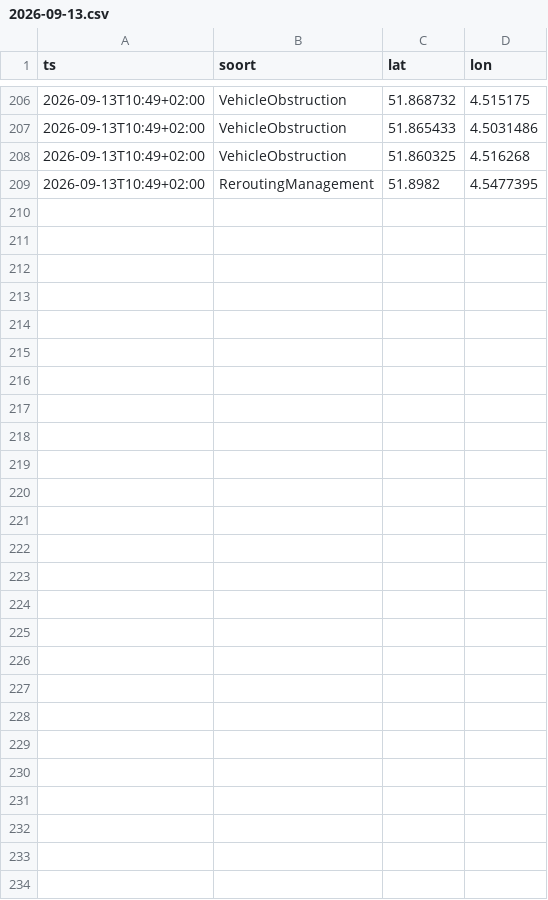
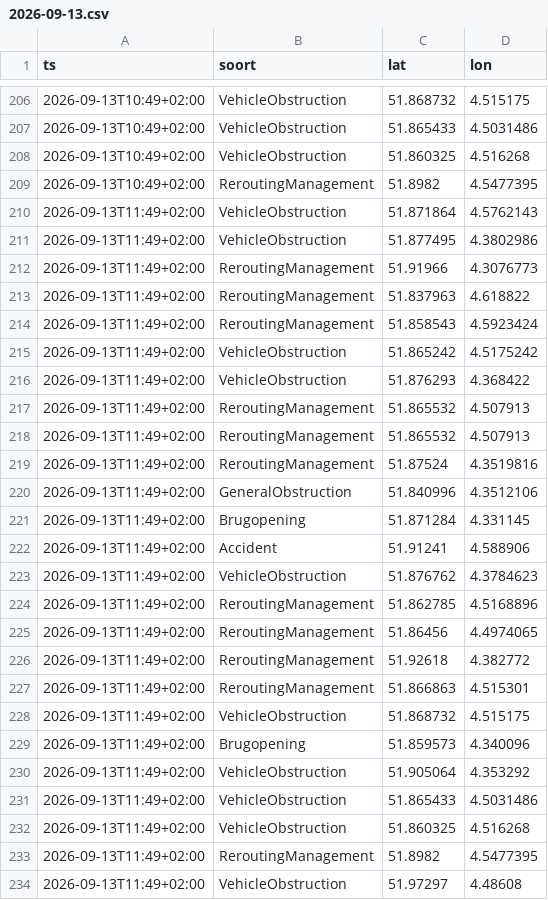
Before and after one commit to RoberR1990/MapsRotterdam, a CSV file: incidenten/2026-09-13.csv, drawn as a sheet; only a part is shown, gaps mark what is left out; the diff names each change by its address in the sheet, - before the commit and + after, or states it on an @@ line.

```diff
--- a/incidenten/2026-09-13.csv
+++ b/incidenten/2026-09-13.csv
+row 210: 2026-09-13T11:49+02:00 | VehicleObstruction | 51.871864 | 4.5762143
+row 211: 2026-09-13T11:49+02:00 | VehicleObstruction | 51.877495 | 4.3802986
+row 212: 2026-09-13T11:49+02:00 | ReroutingManagement | 51.91966 | 4.3076773
+row 213: 2026-09-13T11:49+02:00 | ReroutingManagement | 51.837963 | 4.618822
+row 214: 2026-09-13T11:49+02:00 | ReroutingManagement | 51.858543 | 4.5923424
+row 215: 2026-09-13T11:49+02:00 | VehicleObstruction | 51.865242 | 4.5175242
+row 216: 2026-09-13T11:49+02:00 | VehicleObstruction | 51.876293 | 4.368422
+row 217: 2026-09-13T11:49+02:00 | ReroutingManagement | 51.865532 | 4.507913
+row 218: 2026-09-13T11:49+02:00 | ReroutingManagement | 51.865532 | 4.507913
+row 219: 2026-09-13T11:49+02:00 | ReroutingManagement | 51.87524 | 4.3519816
+row 220: 2026-09-13T11:49+02:00 | GeneralObstruction | 51.840996 | 4.3512106
+row 221: 2026-09-13T11:49+02:00 | Brugopening | 51.871284 | 4.331145
+row 222: 2026-09-13T11:49+02:00 | Accident | 51.91241 | 4.588906
+row 223: 2026-09-13T11:49+02:00 | VehicleObstruction | 51.876762 | 4.3784623
+row 224: 2026-09-13T11:49+02:00 | ReroutingManagement | 51.862785 | 4.5168896
+row 225: 2026-09-13T11:49+02:00 | ReroutingManagement | 51.86456 | 4.4974065
+row 226: 2026-09-13T11:49+02:00 | ReroutingManagement | 51.92618 | 4.382772
+row 227: 2026-09-13T11:49+02:00 | ReroutingManagement | 51.866863 | 4.515301
+row 228: 2026-09-13T11:49+02:00 | VehicleObstruction | 51.868732 | 4.515175
+row 229: 2026-09-13T11:49+02:00 | Brugopening | 51.859573 | 4.340096
+row 230: 2026-09-13T11:49+02:00 | VehicleObstruction | 51.905064 | 4.353292
+row 231: 2026-09-13T11:49+02:00 | VehicleObstruction | 51.865433 | 4.5031486
+row 232: 2026-09-13T11:49+02:00 | VehicleObstruction | 51.860325 | 4.516268
+row 233: 2026-09-13T11:49+02:00 | ReroutingManagement | 51.8982 | 4.5477395
+row 234: 2026-09-13T11:49+02:00 | VehicleObstruction | 51.97297 | 4.48608
```
Also changed, not shown: weer/rotterdam.csv, 3 other files.
